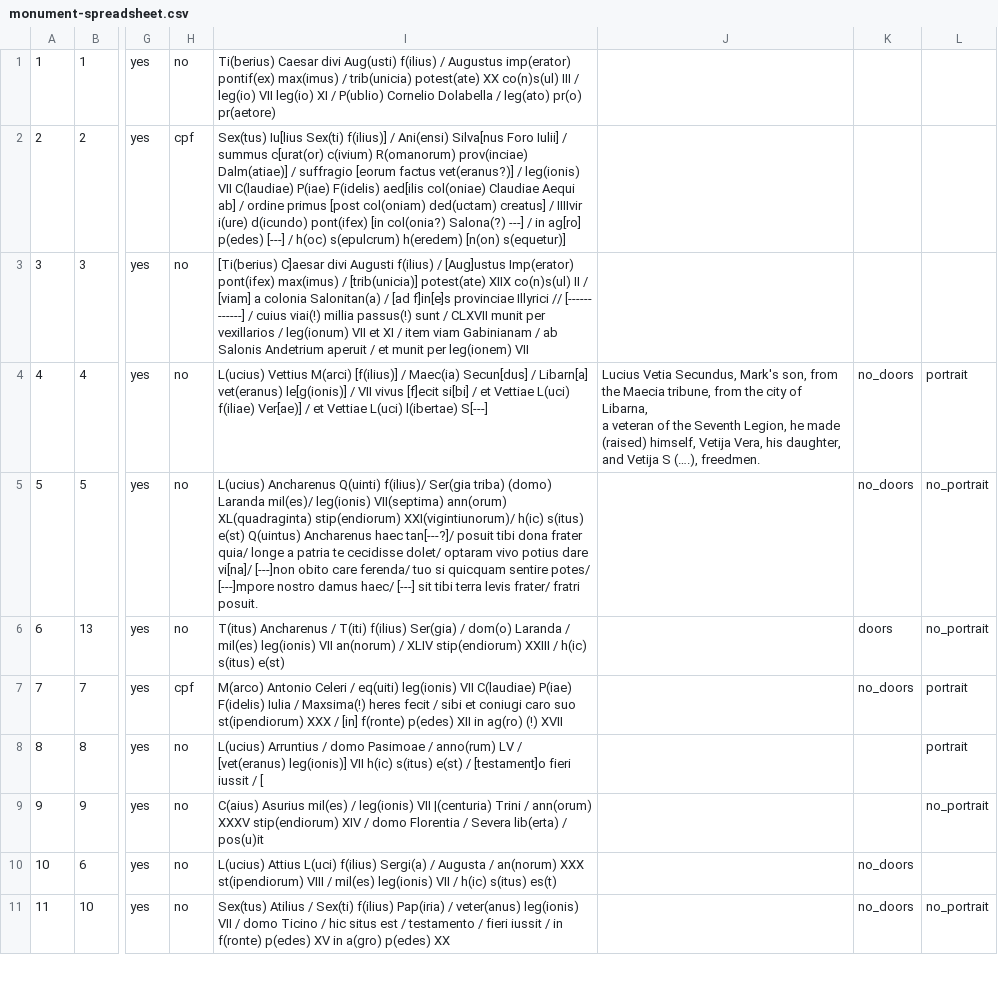
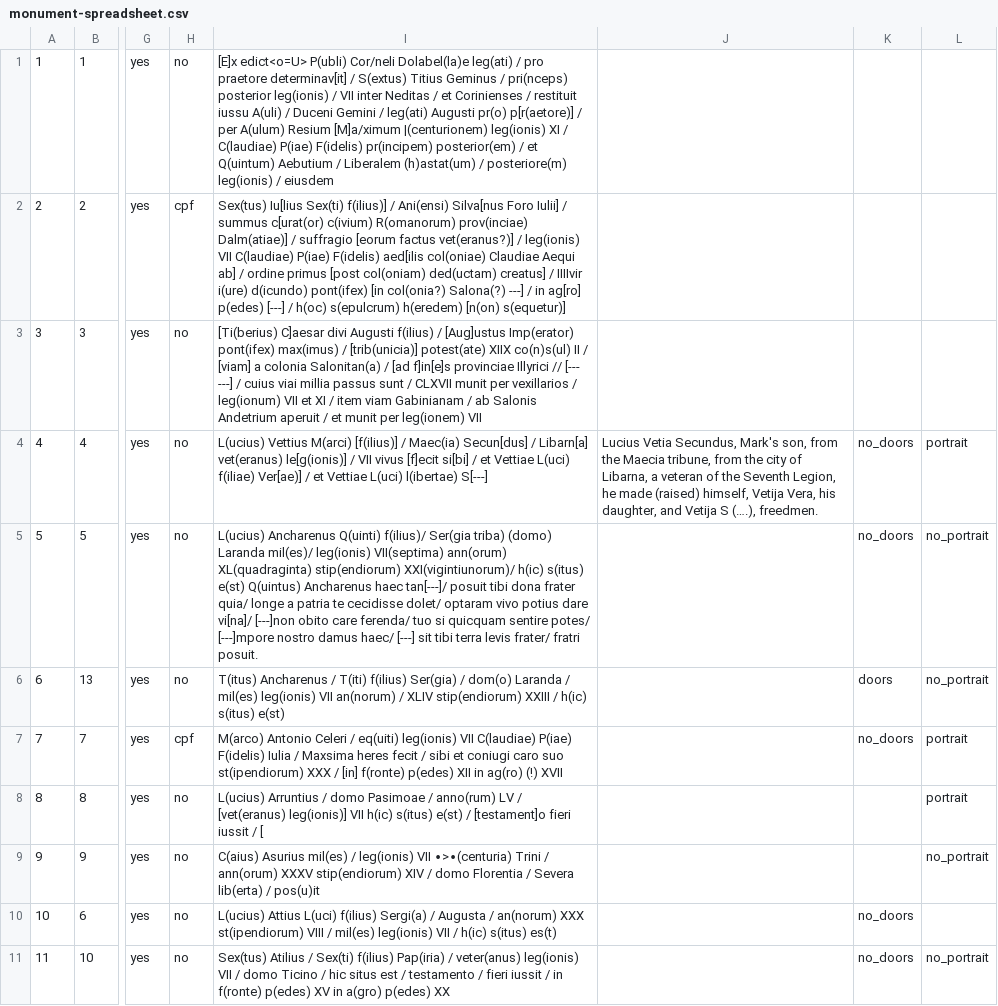
Before and after one commit to EwanSC/BromansCoopey, a CSV file: monument-spreadsheet.csv, drawn as a sheet; only a part is shown, gaps mark what is left out; the diff covers the shown part only; the diff names each change by its address in the sheet, - before the commit and + after, or states it on an @@ line.

Commit message:
Editing 'centurion' inscriptions

```diff
--- a/monument-spreadsheet.csv
+++ b/monument-spreadsheet.csv
-I1: Ti(berius) Caesar divi Aug(usti) f(ilius) / Augustus imp(erator) pontif(ex) max(imus) / trib(unicia) potest(ate) XX co(n)s(ul) III / leg(io) VII leg(io) XI / P(ublio) Cornelio Dolabella / leg(ato) pr(o) pr(aetore)
+I1: [E]x edict<o=U> P(ubli) Cor/neli Dolabel(la)e leg(ati) / pro praetore determinav[it] / S(extus) Titius Geminus / pri(nceps) posterior leg(ionis) / VII inter Neditas / et Corinienses / restituit iussu A(uli) / Duceni Gemini / leg(ati) Augusti pr(o) p[r(aetore)] / per A(ulum) Resium [M]a/ximum |(centurionem) leg(ionis) XI / C(laudiae) P(iae) F(idelis) pr(incipem) posterior(em) / et Q(uintum) Aebutium / Liberalem (h)astat(um) / posteriore(m) leg(ionis) / eiusdem
-I3: …Illyrici // [------ ------] / cuius viai(!) millia passus(!) sunt /…
+I3: …Illyrici // [--- ---] / cuius viai millia passus sunt /…
-J4: …(….), freedmen.
+J4: …(….), freedmen.
-I5: …Ancharenus haec tan[---?]/ posuit tibi…
+I5: …Ancharenus haec tan[---]/ posuit tibi…
-I7: …Iulia / Maxsima(!) heres fecit…
+I7: …Iulia / Maxsima heres fecit…
-I9: …leg(ionis) VII |(centuria) Trini /…
+I9: …leg(ionis) VII ∙>∙(centuria) Trini /…
```
Also changed, not shown: 20 edited cells elsewhere in this file, 1 other file.
